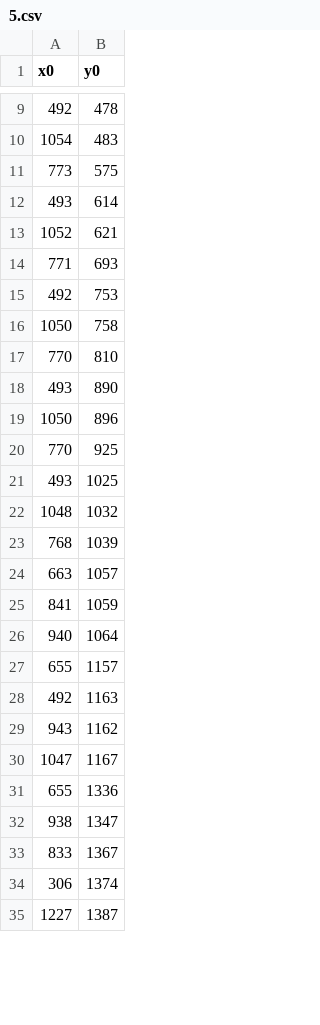
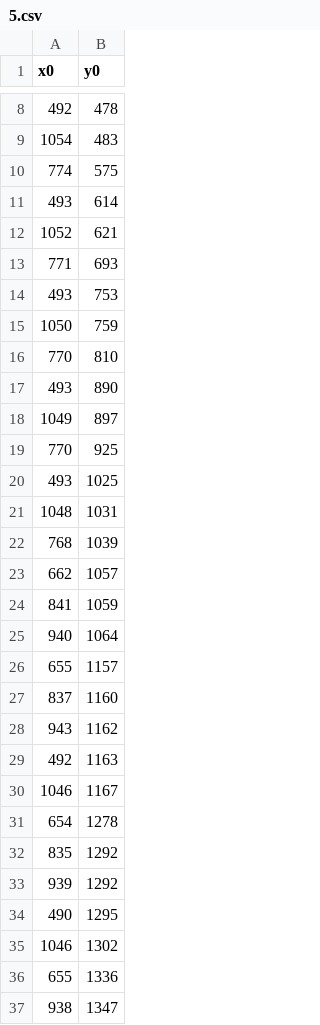
Before and after one commit to davidsaurus/Physics-192-Lab, a CSV file: 1_Stereometry/detections/5.csv, drawn as a sheet; only a part is shown, gaps mark what is left out; the shorter side is filled out with more unchanged rows; the diff covers the shown part only.

```diff
--- a/1_Stereometry/detections/5.csv
+++ b/1_Stereometry/detections/5.csv
@@ -10,3 +9,3 @@ x0,y0
 1054,483
-773,575
+774,575
 493,614
@@ -14,12 +13,12 @@ x0,y0
 771,693
-492,753
-1050,758
+493,753
+1050,759
 770,810
 493,890
-1050,896
+1049,897
 770,925
 493,1025
-1048,1032
+1048,1031
 768,1039
-663,1057
+662,1057
 841,1059
@@ -27,5 +26,11 @@ x0,y0
 655,1157
+837,1160
+943,1162
 492,1163
-943,1162
-1047,1167
+1046,1167
+654,1278
+835,1292
+939,1292
+490,1295
+1046,1302
 655,1336
```
Also changed, not shown: 2 added rows, 36 removed rows and 1 edited cell elsewhere in this file, 1_Stereometry/detections/4.csv, 1_Stereometry/detections/6.csv, 41 other files.
